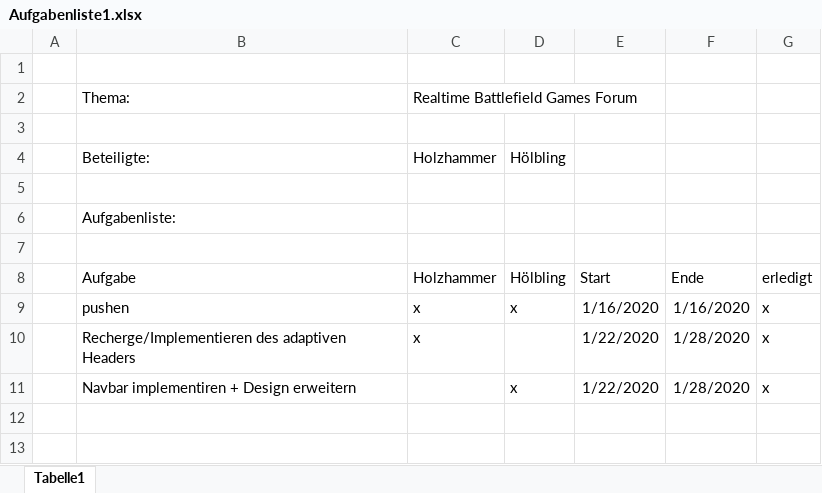
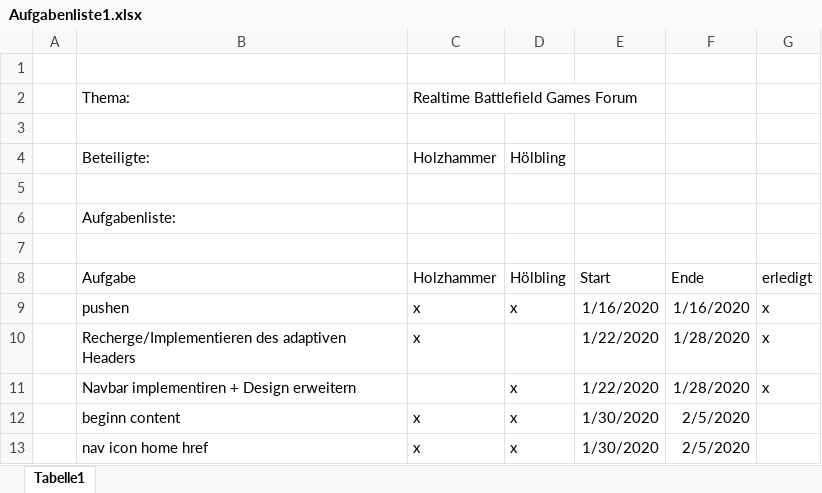
Before and after one commit to HolziHw/Project4BHWII_Webproject, an Excel workbook: Aufgabenliste1.xlsx, sheet Tabelle1, drawn as a sheet; values as stored, in another font and other column widths than the file's, no borders; the diff names each change by its address in the sheet, - before the commit and + after, or states it on an @@ line.

Commit message:
aufgaben vergeben

```diff
--- a/Aufgabenliste1.xlsx (sheet Tabelle1)
+++ b/Aufgabenliste1.xlsx (sheet Tabelle1)
+row 12:  | beginn content | x | x | 1/30/2020 | 2/5/2020
+row 13:  | nav icon home href | x | x | 1/30/2020 | 2/5/2020
```
